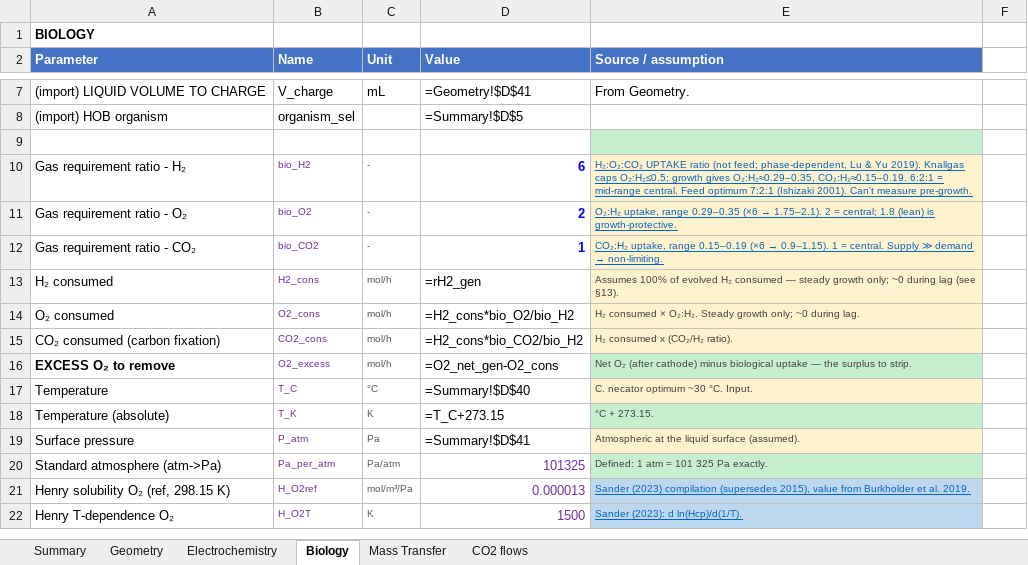
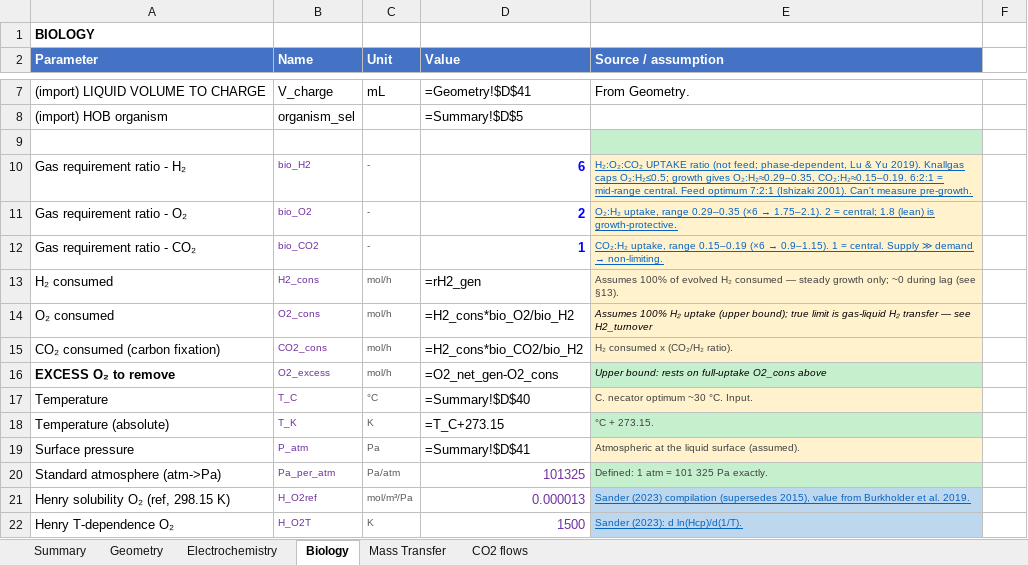
Before and after one commit to amy-bo/electroPioreactor, an Excel workbook: Media/electroPioreactorGasModel-modular.xlsx, sheet Biology, drawn as a sheet; only a part is shown, gaps mark what is left out; values as stored, in another font and other column widths than the file's, no borders; formulas without a stored value are shown as written; conditional formats not drawn; the diff names each change by its address in the sheet, - before the commit and + after, or states it on an @@ line.

```diff
--- a/Media/electroPioreactorGasModel-modular.xlsx (sheet Biology)
+++ b/Media/electroPioreactorGasModel-modular.xlsx (sheet Biology)
-E14 (Source / assumption): H₂ consumed × O₂:H₂. Steady growth only; ~0 during lag.
+E14 (Source / assumption): Assumes 100% H₂ uptake (upper bound); true limit is gas-liquid H₂ transfer — see H2_turnover
@@ E14 italic: off → on, text colour: #404040 → black @@
-E16 (Source / assumption): Net O₂ (after cathode) minus biological uptake — the surplus to strip.
+E16 (Source / assumption): Upper bound: rests on full-uptake O2_cons above
@@ E16 italic: off → on, text colour: #404040 → black @@
```
Also changed, not shown: sheet Summary, sheet Mass Transfer, sheet Geometry.
